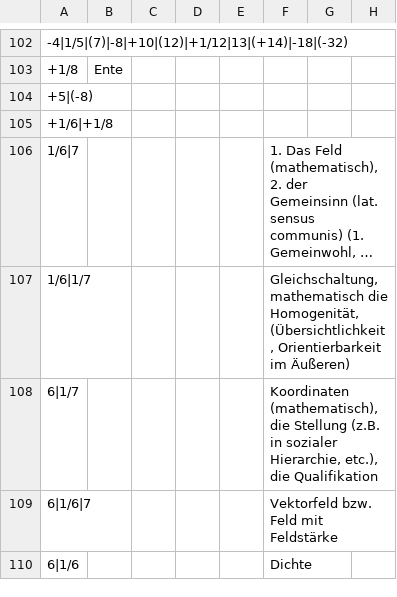
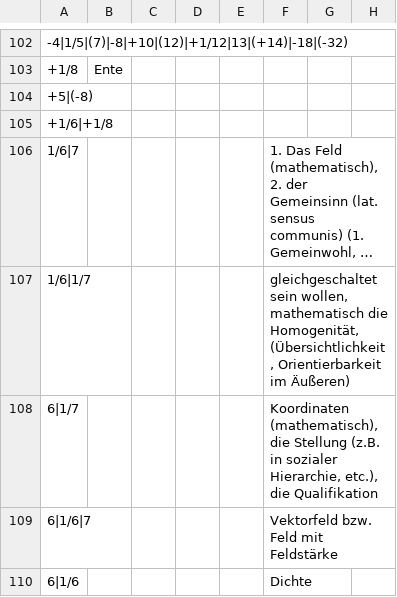
Before and after one commit to githubuser2000/reta-23-07-20, a CSV file: kombi.csv, drawn as a sheet; only a part is shown, gaps mark what is left out; long unchanged cells end in …; the diff names each change by its address in the sheet, - before the commit and + after, or states it on an @@ line.

Commit message:
kombi csv Gleichschaltung 1/6 1/7

```diff
--- a/kombi.csv
+++ b/kombi.csv
-F107: Gleichschaltung, mathematisch die…
+F107: gleichgeschaltet sein wollen, mathematisch die…
```
